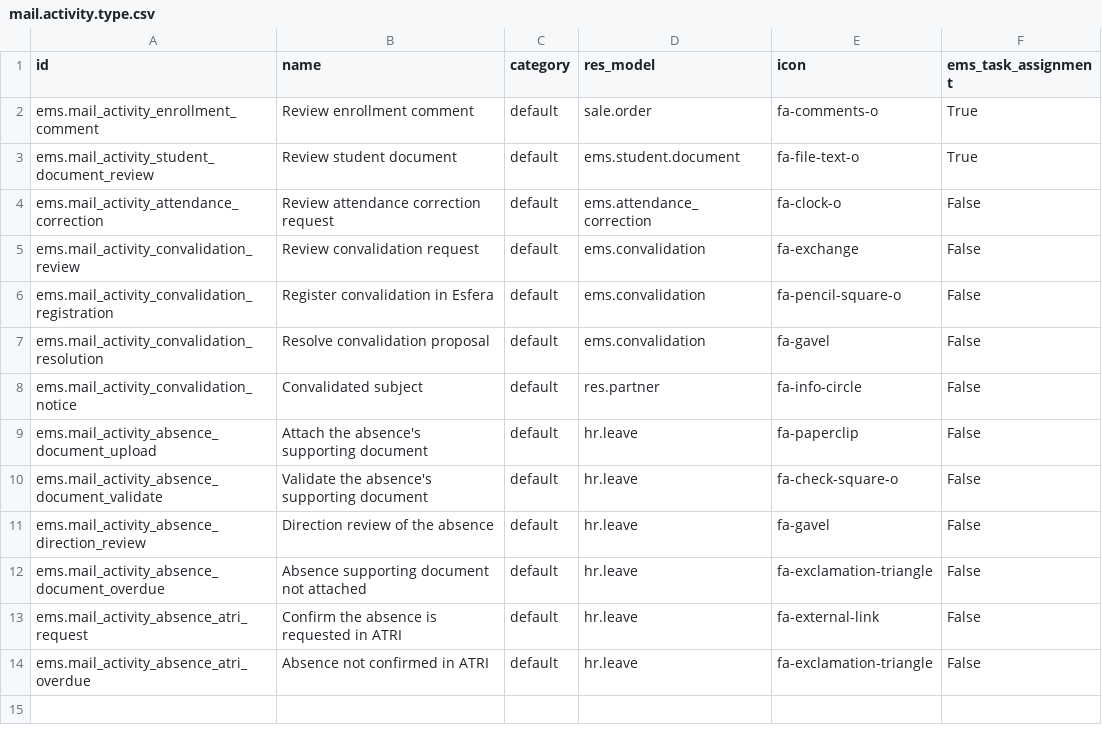
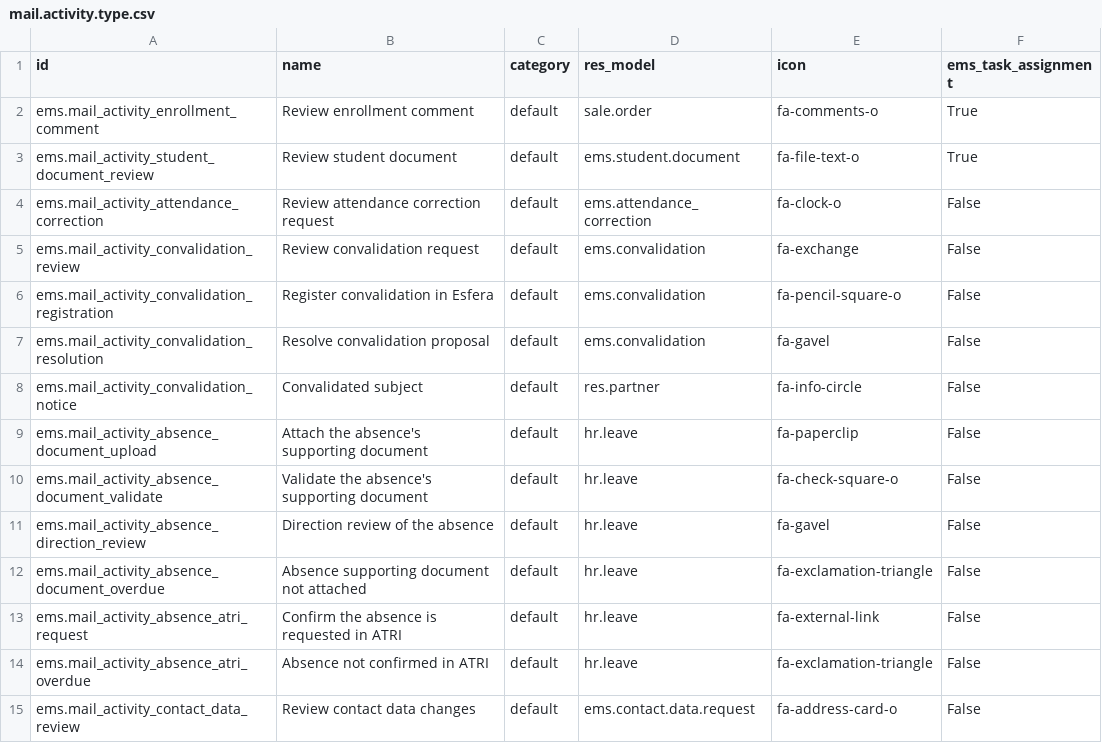
Before and after one commit to ElPuig/EMS, a CSV file: data/main/mail.activity.type.csv, drawn as a sheet.

Commit message:
Contact data: log the review in the student's Communications and give the tutor an activity
Closes #700

```diff
--- a/data/main/mail.activity.type.csv
+++ b/data/main/mail.activity.type.csv
@@ -14 +14,2 @@ ems.mail_activity_absence_atri_request,Confirm the absence is requested in ATRI,
 ems.mail_activity_absence_atri_overdue,Absence not confirmed in ATRI,default,hr.leave,fa-exclamation-triangle,False
+ems.mail_activity_contact_data_review,Review contact data changes,default,ems.contact.data.request,fa-address-card-o,False
```
Also changed, not shown: 17 other files.
